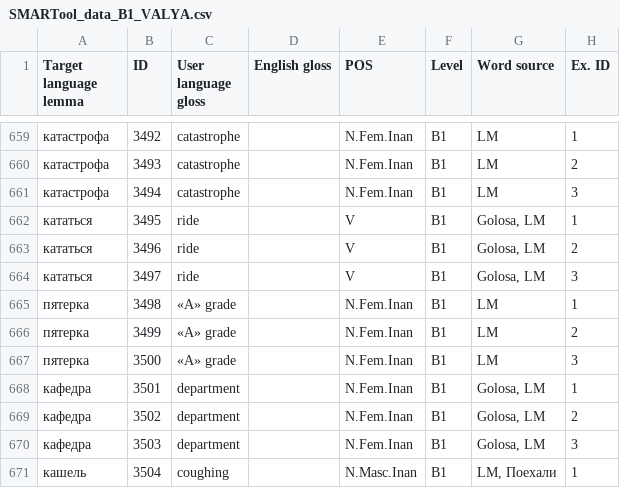
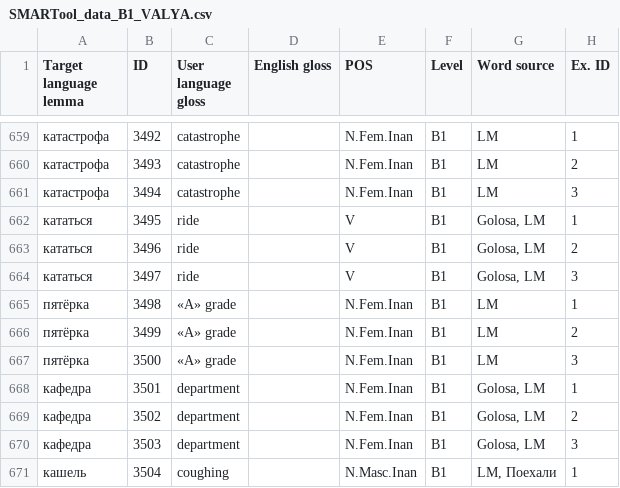
Before and after one commit to ddashon/data-rus-eng, a CSV file: SMARTool_data_B1_VALYA.csv, drawn as a sheet; only a part is shown, gaps mark what is left out; the diff names each change by its address in the sheet, - before the commit and + after, or states it on an @@ line.

Commit message:
Update SMARTool_data_B1_VALYA.csv
edit in lines 665-667 (пятёрка)

```diff
--- a/SMARTool_data_B1_VALYA.csv
+++ b/SMARTool_data_B1_VALYA.csv
-A665:A667 (Target language lemma): пятерка
+A665:A667 (Target language lemma): пятёрка
```
